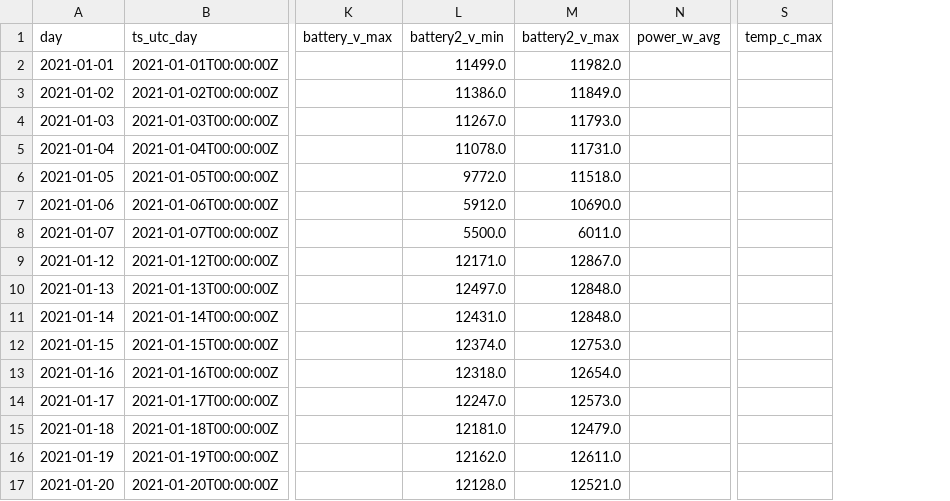
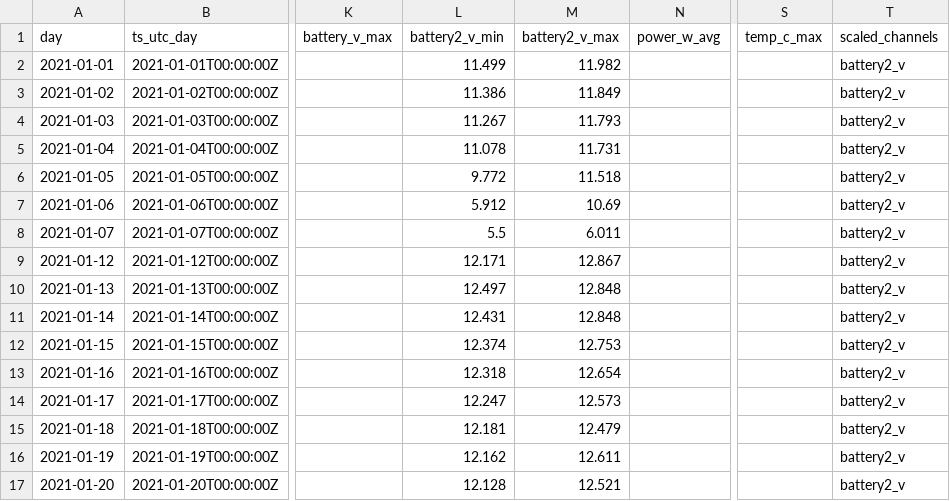
Before and after one commit to aisvn-data/solardata, a CSV file: public/data/aisvn2/daily/2021.csv, drawn as a sheet; only a part is shown, gaps mark what is left out; the diff covers the shown part only; the diff names each change by its address in the sheet, - before the commit and + after, or states it on an @@ line.

```diff
--- a/public/data/aisvn2/daily/2021.csv
+++ b/public/data/aisvn2/daily/2021.csv
+column T (scaled_channels), rows 2-17: all battery2_v
-L2 (battery2_v_min): 11499.0
+L2 (battery2_v_min): 11.499
-M2 (battery2_v_max): 11982.0
+M2 (battery2_v_max): 11.982
-L3 (battery2_v_min): 11386.0
+L3 (battery2_v_min): 11.386
-M3 (battery2_v_max): 11849.0
+M3 (battery2_v_max): 11.849
-L4 (battery2_v_min): 11267.0
+L4 (battery2_v_min): 11.267
-M4 (battery2_v_max): 11793.0
+M4 (battery2_v_max): 11.793
-L5 (battery2_v_min): 11078.0
+L5 (battery2_v_min): 11.078
-M5 (battery2_v_max): 11731.0
+M5 (battery2_v_max): 11.731
-L6 (battery2_v_min): 9772.0
+L6 (battery2_v_min): 9.772
-M6 (battery2_v_max): 11518.0
+M6 (battery2_v_max): 11.518
-L7 (battery2_v_min): 5912.0
+L7 (battery2_v_min): 5.912
-M7 (battery2_v_max): 10690.0
+M7 (battery2_v_max): 10.69
-L8 (battery2_v_min): 5500.0
+L8 (battery2_v_min): 5.5
-M8 (battery2_v_max): 6011.0
+M8 (battery2_v_max): 6.011
-L9 (battery2_v_min): 12171.0
+L9 (battery2_v_min): 12.171
-M9 (battery2_v_max): 12867.0
+M9 (battery2_v_max): 12.867
-L10 (battery2_v_min): 12497.0
+L10 (battery2_v_min): 12.497
-M10:M11 (battery2_v_max): 12848.0
+M10:M11 (battery2_v_max): 12.848
-L11 (battery2_v_min): 12431.0
+L11 (battery2_v_min): 12.431
-L12 (battery2_v_min): 12374.0
+L12 (battery2_v_min): 12.374
-M12 (battery2_v_max): 12753.0
+M12 (battery2_v_max): 12.753
-L13 (battery2_v_min): 12318.0
+L13 (battery2_v_min): 12.318
-M13 (battery2_v_max): 12654.0
+M13 (battery2_v_max): 12.654
-L14 (battery2_v_min): 12247.0
+L14 (battery2_v_min): 12.247
-M14 (battery2_v_max): 12573.0
+M14 (battery2_v_max): 12.573
-L15 (battery2_v_min): 12181.0
+L15 (battery2_v_min): 12.181
-M15 (battery2_v_max): 12479.0
+M15 (battery2_v_max): 12.479
-L16 (battery2_v_min): 12162.0
+L16 (battery2_v_min): 12.162
-M16 (battery2_v_max): 12611.0
+M16 (battery2_v_max): 12.611
-L17 (battery2_v_min): 12128.0
+L17 (battery2_v_min): 12.128
-M17 (battery2_v_max): 12521.0
+M17 (battery2_v_max): 12.521
```
Also changed, not shown: 144 edited cells elsewhere in this file, public/data/aisvn2/daily/2020.csv, public/data/phumy2/daily/2020.csv, 33 other files.
